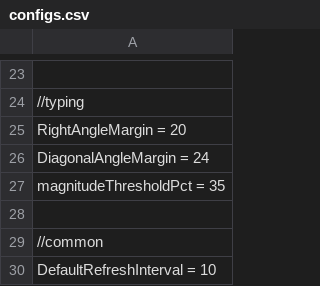
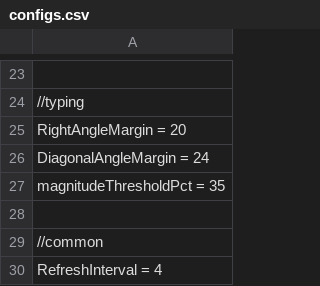
Before and after one commit to positiveway/ControllerGo, a CSV file: layouts/linux/configs.csv, drawn as a sheet; only a part is shown, gaps mark what is left out.

```diff
--- a/layouts/linux/configs.csv
+++ b/layouts/linux/configs.csv
@@ -29,2 +29,2 @@ magnitudeThresholdPct = 35
 //common
-DefaultRefreshInterval = 10
+RefreshInterval = 4
```
Also changed, not shown: 7 other files.
